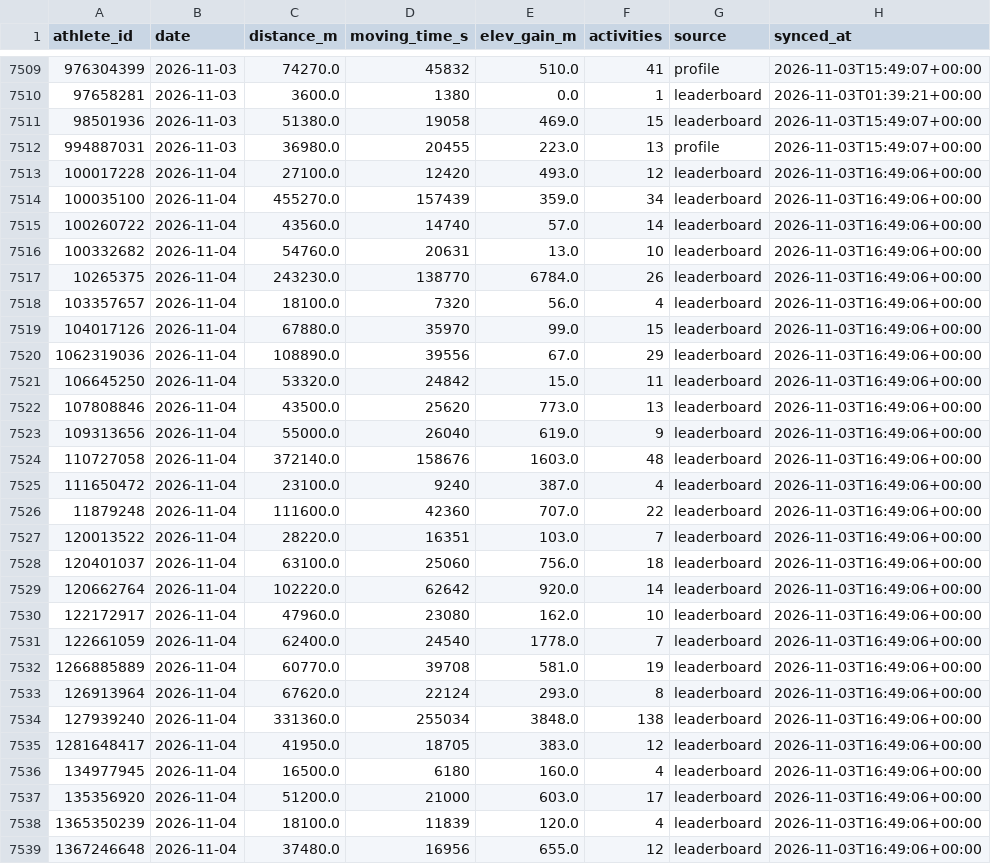
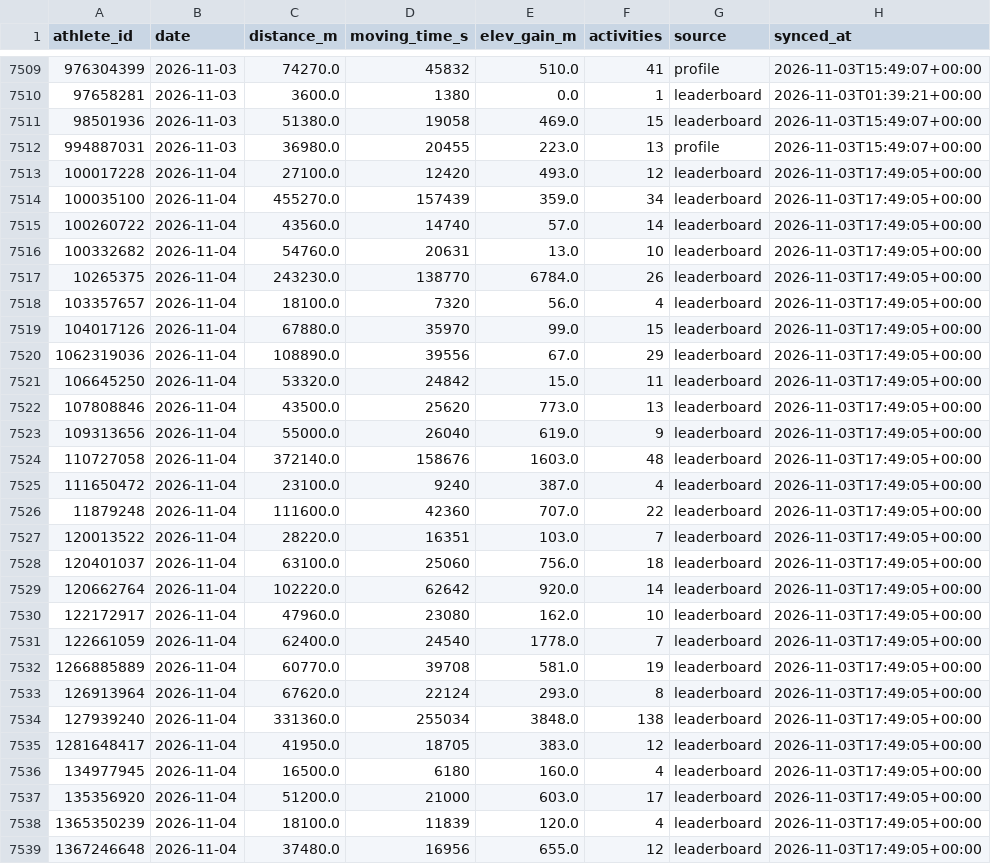
Before and after one commit to choonyongchan/BdeAnnivVirtChallenge, a CSV file: backend/statistics/statistics.csv, drawn as a sheet; only a part is shown, gaps mark what is left out; the diff covers the shown part only.

```diff
--- a/backend/statistics/statistics.csv
+++ b/backend/statistics/statistics.csv
@@ -7512,28 +7512,28 @@ athlete_id,date,distance_m,moving_time_s,elev_gain_m,activities,source,synced_at
 994887031,2026-11-03,36980.0,20455,223.0,13,profile,2026-11-03T15:49:07+00:00
-100017228,2026-11-04,27100.0,12420,493.0,12,leaderboard,2026-11-03T16:49:06+00:00
-100035100,2026-11-04,455270.0,157439,359.0,34,leaderboard,2026-11-03T16:49:06+00:00
-100260722,2026-11-04,43560.0,14740,57.0,14,leaderboard,2026-11-03T16:49:06+00:00
-100332682,2026-11-04,54760.0,20631,13.0,10,leaderboard,2026-11-03T16:49:06+00:00
-10265375,2026-11-04,243230.0,138770,6784.0,26,leaderboard,2026-11-03T16:49:06+00:00
-103357657,2026-11-04,18100.0,7320,56.0,4,leaderboard,2026-11-03T16:49:06+00:00
-104017126,2026-11-04,67880.0,35970,99.0,15,leaderboard,2026-11-03T16:49:06+00:00
-1062319036,2026-11-04,108890.0,39556,67.0,29,leaderboard,2026-11-03T16:49:06+00:00
-106645250,2026-11-04,53320.0,24842,15.0,11,leaderboard,2026-11-03T16:49:06+00:00
-107808846,2026-11-04,43500.0,25620,773.0,13,leaderboard,2026-11-03T16:49:06+00:00
-109313656,2026-11-04,55000.0,26040,619.0,9,leaderboard,2026-11-03T16:49:06+00:00
-110727058,2026-11-04,372140.0,158676,1603.0,48,leaderboard,2026-11-03T16:49:06+00:00
-111650472,2026-11-04,23100.0,9240,387.0,4,leaderboard,2026-11-03T16:49:06+00:00
-11879248,2026-11-04,111600.0,42360,707.0,22,leaderboard,2026-11-03T16:49:06+00:00
-120013522,2026-11-04,28220.0,16351,103.0,7,leaderboard,2026-11-03T16:49:06+00:00
-120401037,2026-11-04,63100.0,25060,756.0,18,leaderboard,2026-11-03T16:49:06+00:00
-120662764,2026-11-04,102220.0,62642,920.0,14,leaderboard,2026-11-03T16:49:06+00:00
-122172917,2026-11-04,47960.0,23080,162.0,10,leaderboard,2026-11-03T16:49:06+00:00
-122661059,2026-11-04,62400.0,24540,1778.0,7,leaderboard,2026-11-03T16:49:06+00:00
-1266885889,2026-11-04,60770.0,39708,581.0,19,leaderboard,2026-11-03T16:49:06+00:00
-126913964,2026-11-04,67620.0,22124,293.0,8,leaderboard,2026-11-03T16:49:06+00:00
-127939240,2026-11-04,331360.0,255034,3848.0,138,leaderboard,2026-11-03T16:49:06+00:00
-1281648417,2026-11-04,41950.0,18705,383.0,12,leaderboard,2026-11-03T16:49:06+00:00
-134977945,2026-11-04,16500.0,6180,160.0,4,leaderboard,2026-11-03T16:49:06+00:00
-135356920,2026-11-04,51200.0,21000,603.0,17,leaderboard,2026-11-03T16:49:06+00:00
-1365350239,2026-11-04,18100.0,11839,120.0,4,leaderboard,2026-11-03T16:49:06+00:00
-1367246648,2026-11-04,37480.0,16956,655.0,12,leaderboard,2026-11-03T16:49:06+00:00
+100017228,2026-11-04,27100.0,12420,493.0,12,leaderboard,2026-11-03T17:49:05+00:00
+100035100,2026-11-04,455270.0,157439,359.0,34,leaderboard,2026-11-03T17:49:05+00:00
+100260722,2026-11-04,43560.0,14740,57.0,14,leaderboard,2026-11-03T17:49:05+00:00
+100332682,2026-11-04,54760.0,20631,13.0,10,leaderboard,2026-11-03T17:49:05+00:00
+10265375,2026-11-04,243230.0,138770,6784.0,26,leaderboard,2026-11-03T17:49:05+00:00
+103357657,2026-11-04,18100.0,7320,56.0,4,leaderboard,2026-11-03T17:49:05+00:00
+104017126,2026-11-04,67880.0,35970,99.0,15,leaderboard,2026-11-03T17:49:05+00:00
+1062319036,2026-11-04,108890.0,39556,67.0,29,leaderboard,2026-11-03T17:49:05+00:00
+106645250,2026-11-04,53320.0,24842,15.0,11,leaderboard,2026-11-03T17:49:05+00:00
+107808846,2026-11-04,43500.0,25620,773.0,13,leaderboard,2026-11-03T17:49:05+00:00
+109313656,2026-11-04,55000.0,26040,619.0,9,leaderboard,2026-11-03T17:49:05+00:00
+110727058,2026-11-04,372140.0,158676,1603.0,48,leaderboard,2026-11-03T17:49:05+00:00
+111650472,2026-11-04,23100.0,9240,387.0,4,leaderboard,2026-11-03T17:49:05+00:00
+11879248,2026-11-04,111600.0,42360,707.0,22,leaderboard,2026-11-03T17:49:05+00:00
+120013522,2026-11-04,28220.0,16351,103.0,7,leaderboard,2026-11-03T17:49:05+00:00
+120401037,2026-11-04,63100.0,25060,756.0,18,leaderboard,2026-11-03T17:49:05+00:00
+120662764,2026-11-04,102220.0,62642,920.0,14,leaderboard,2026-11-03T17:49:05+00:00
+122172917,2026-11-04,47960.0,23080,162.0,10,leaderboard,2026-11-03T17:49:05+00:00
+122661059,2026-11-04,62400.0,24540,1778.0,7,leaderboard,2026-11-03T17:49:05+00:00
+1266885889,2026-11-04,60770.0,39708,581.0,19,leaderboard,2026-11-03T17:49:05+00:00
+126913964,2026-11-04,67620.0,22124,293.0,8,leaderboard,2026-11-03T17:49:05+00:00
+127939240,2026-11-04,331360.0,255034,3848.0,138,leaderboard,2026-11-03T17:49:05+00:00
+1281648417,2026-11-04,41950.0,18705,383.0,12,leaderboard,2026-11-03T17:49:05+00:00
+134977945,2026-11-04,16500.0,6180,160.0,4,leaderboard,2026-11-03T17:49:05+00:00
+135356920,2026-11-04,51200.0,21000,603.0,17,leaderboard,2026-11-03T17:49:05+00:00
+1365350239,2026-11-04,18100.0,11839,120.0,4,leaderboard,2026-11-03T17:49:05+00:00
+1367246648,2026-11-04,37480.0,16956,655.0,12,leaderboard,2026-11-03T17:49:05+00:00
```
Also changed, not shown: 173 edited cells elsewhere in this file, backend/members/member_count.csv, 1 other file.
